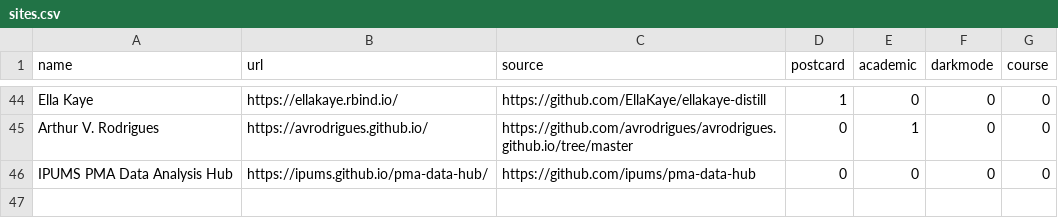
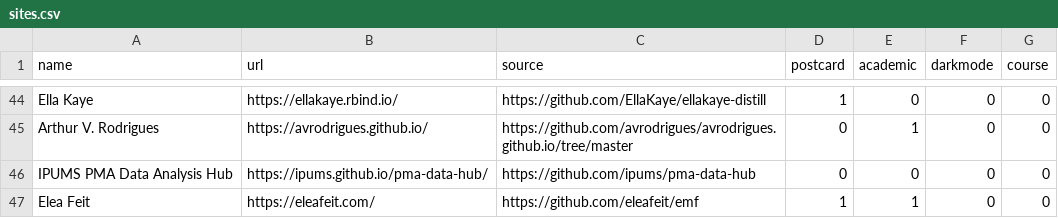
Before and after one commit to jhelvy/distillery, a CSV file: sites.csv, drawn as a sheet; only a part is shown, gaps mark what is left out; the diff names each change by its address in the sheet, - before the commit and + after, or states it on an @@ line.

Commit message:
Added Elea's site, closes #56

```diff
--- a/sites.csv
+++ b/sites.csv
+row 47: Elea Feit | https://eleafeit.com/ | https://github.com/eleafeit/emf | 1 | 1 | 0 | 0
```
